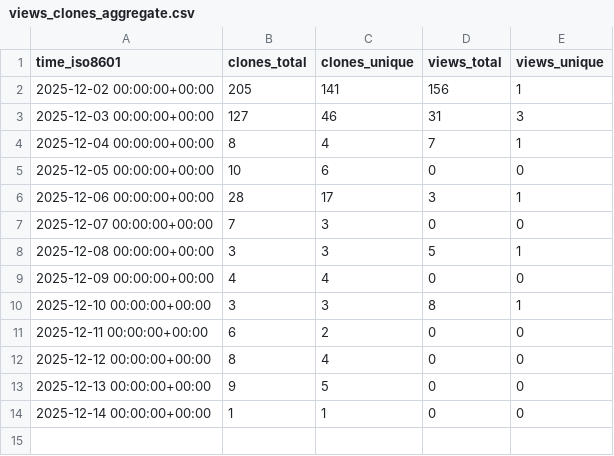
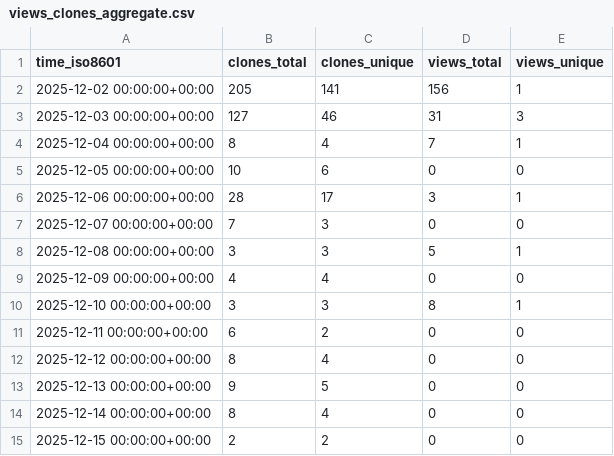
Before and after one commit to ErnakovichLab/PicarroLicorLoopCode, a CSV file: ErnakovichLab/PicarroLicorLoopCode/ghrs-data/views_clones_aggregate.csv, drawn as a sheet.

```diff
--- a/ErnakovichLab/PicarroLicorLoopCode/ghrs-data/views_clones_aggregate.csv
+++ b/ErnakovichLab/PicarroLicorLoopCode/ghrs-data/views_clones_aggregate.csv
@@ -13,2 +13,3 @@ time_iso8601,clones_total,clones_unique,views_total,views_unique
 2025-12-13 00:00:00+00:00,9,5,0,0
-2025-12-14 00:00:00+00:00,1,1,0,0
+2025-12-14 00:00:00+00:00,8,4,0,0
+2025-12-15 00:00:00+00:00,2,2,0,0
```
Also changed, not shown: 1 other file.
